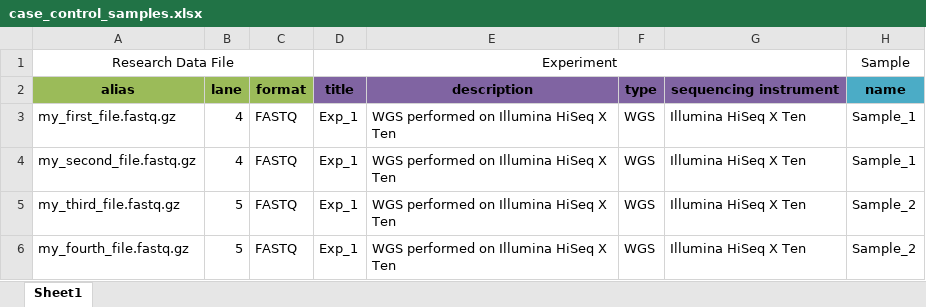
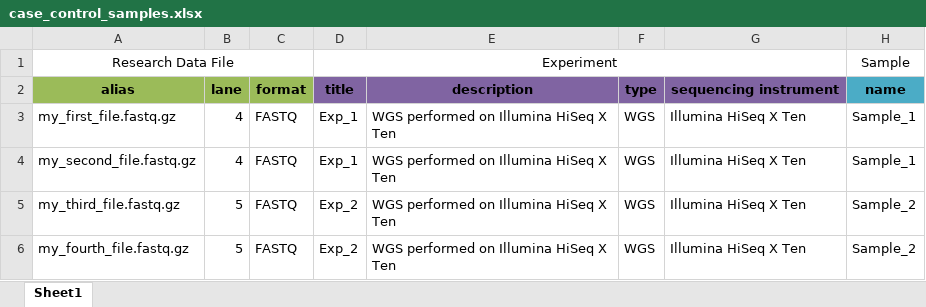
Before and after one commit to ghga-de/docs.ghga.de, an Excel workbook: user_docs/assets/example_tables/case_control_samples.xlsx, sheet Sheet1, drawn as a sheet; only a part is shown; values as stored, in another font and other column widths than the file's, no borders; charts and pictures not drawn; the diff names each change by its address in the sheet, - before the commit and + after, or states it on an @@ line.

```diff
--- a/user_docs/assets/example_tables/case_control_samples.xlsx (sheet Sheet1)
+++ b/user_docs/assets/example_tables/case_control_samples.xlsx (sheet Sheet1)
-D5:D6: Exp_1
+D5:D6: Exp_2
```
Also changed, not shown: charts or pictures, user_docs/assets/example_tables/research_processed_supplementary_files.xlsx, user_docs/assets/example_tables/technical_biological_replicates.xlsx, 10 other files.
